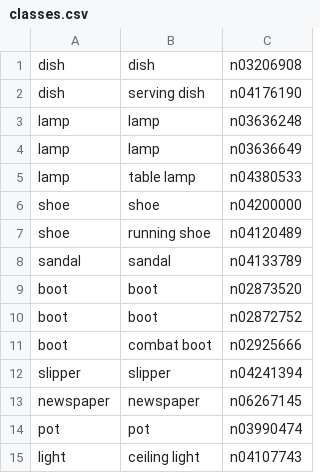
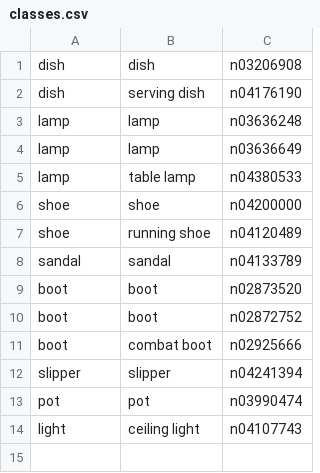
Before and after one commit to sanjifr3/darknet, a CSV file: scripts/prepare/imagenet/classes.csv, drawn as a sheet.

Commit message:
Updated prepare scripts -- need to remove more COCO classes + newspaper from dataset

```diff
--- a/scripts/prepare/imagenet/classes.csv
+++ b/scripts/prepare/imagenet/classes.csv
@@ -12,3 +12,2 @@ boot,combat boot,n02925666
 slipper,slipper,n04241394
-newspaper,newspaper,n06267145
 pot,pot,n03990474
```
Also changed, not shown: 4 other files.
